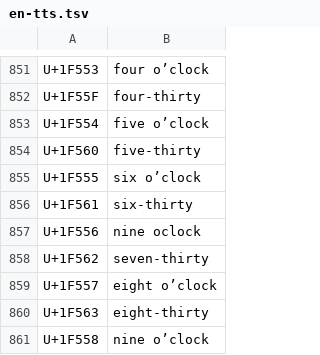
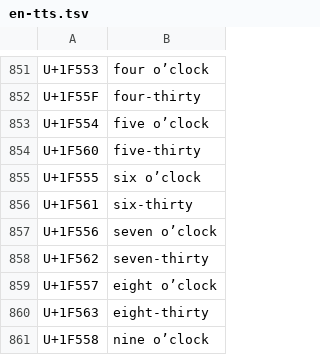
Before and after one commit to unicode-org/unicodetools, a TSV file: unicodetools/org/unicode/text/tools/en-tts.tsv, drawn as a sheet; only a part is shown, gaps mark what is left out.

Commit message:
git-svn-id: https://unicode.org/repos/unicodetools/trunk@939 13e8329f-0b23-4da4-9fe8-d0f6fe080806

```diff
--- a/unicodetools/org/unicode/text/tools/en-tts.tsv
+++ b/unicodetools/org/unicode/text/tools/en-tts.tsv
@@ -856,3 +856,3 @@ U+1F555	six o’clock
 U+1F561	six-thirty
-U+1F556	nine oclock
+U+1F556	seven o’clock
 U+1F562	seven-thirty
```
Also changed, not shown: 6 other files.
